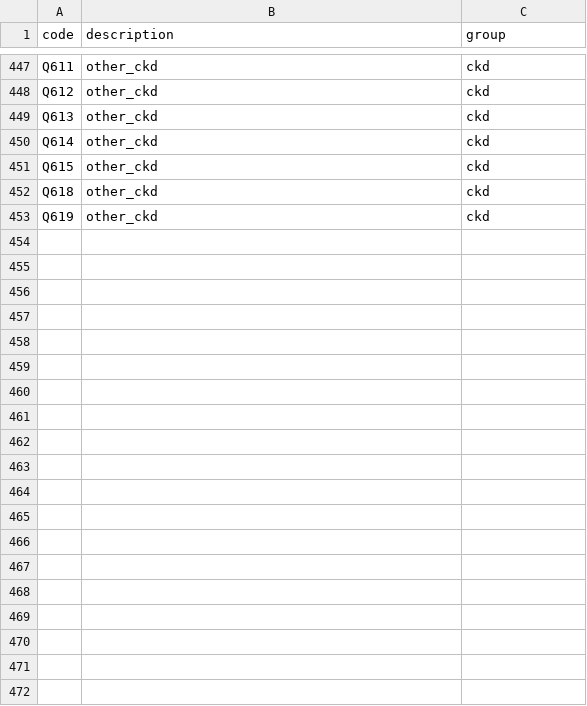
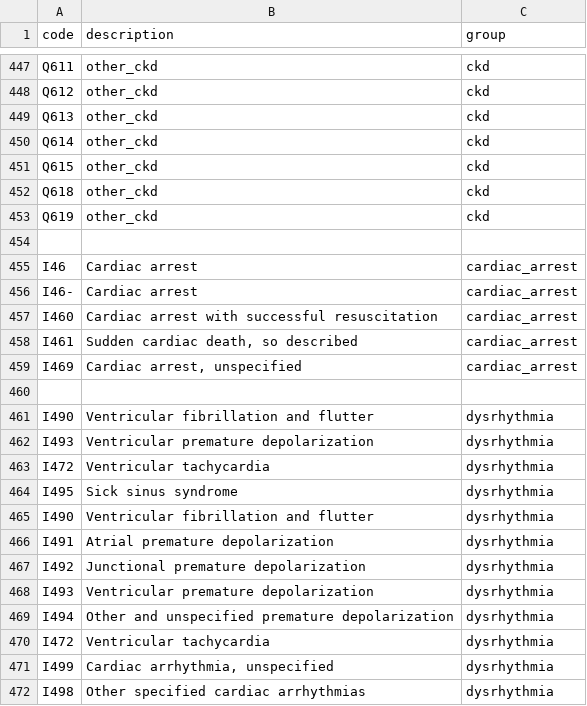
Before and after one commit to nicksunderland/acsprojectns, a CSV file: inst/icd10_codes/cabg_lipids_cohort_codes.csv, drawn as a sheet; only a part is shown, gaps mark what is left out; the diff covers the shown part only; the diff names each change by its address in the sheet, - before the commit and + after, or states it on an @@ line.

```diff
--- a/inst/icd10_codes/cabg_lipids_cohort_codes.csv
+++ b/inst/icd10_codes/cabg_lipids_cohort_codes.csv
+row 454: (empty)
+row 455: I46 | Cardiac arrest | cardiac_arrest
+row 456: I46- | Cardiac arrest | cardiac_arrest
+row 457: I460 | Cardiac arrest with successful resuscitation | cardiac_arrest
+row 458: I461 | Sudden cardiac death, so described | cardiac_arrest
+row 459: I469 | Cardiac arrest, unspecified | cardiac_arrest
+row 460: (empty)
+row 461: I490 | Ventricular fibrillation and flutter | dysrhythmia
+row 462: I493 | Ventricular premature depolarization | dysrhythmia
+row 463: I472 | Ventricular tachycardia | dysrhythmia
+row 464: I495 | Sick sinus syndrome | dysrhythmia
+row 465: I490 | Ventricular fibrillation and flutter | dysrhythmia
+row 466: I491 | Atrial premature depolarization | dysrhythmia
+row 467: I492 | Junctional premature depolarization | dysrhythmia
+row 468: I493 | Ventricular premature depolarization | dysrhythmia
+row 469: I494 | Other and unspecified premature depolarization | dysrhythmia
+row 470: I472 | Ventricular tachycardia | dysrhythmia
+row 471: I499 | Cardiac arrhythmia, unspecified | dysrhythmia
+row 472: I498 | Other specified cardiac arrhythmias | dysrhythmia
```
Also changed, not shown: 49 added rows elsewhere in this file.
